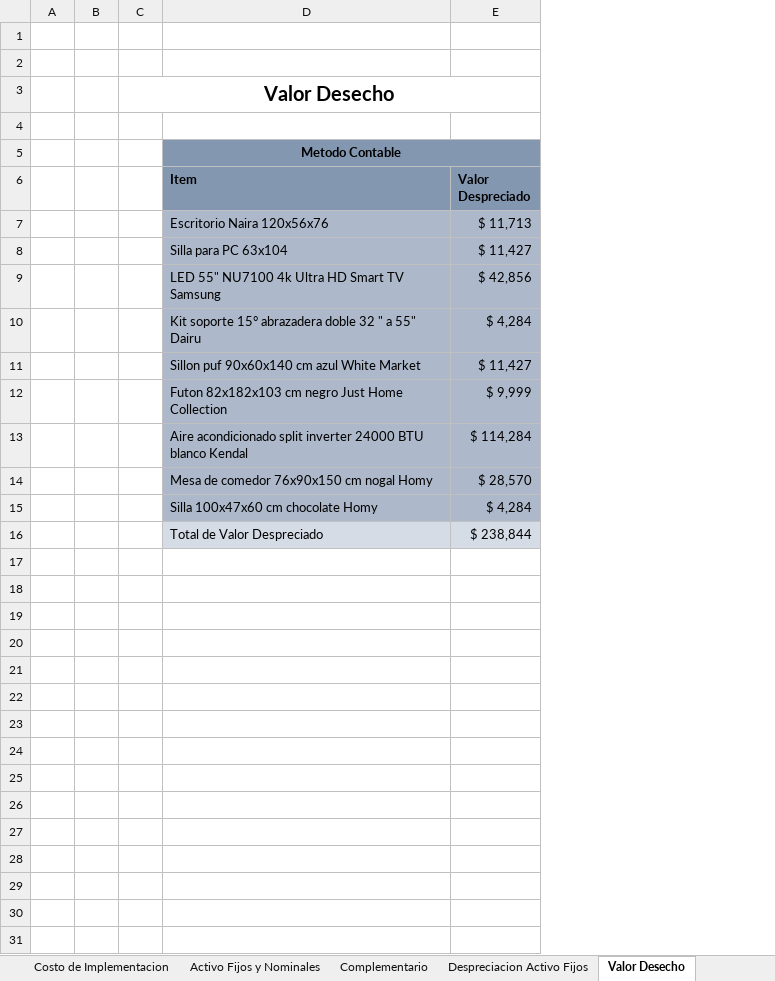
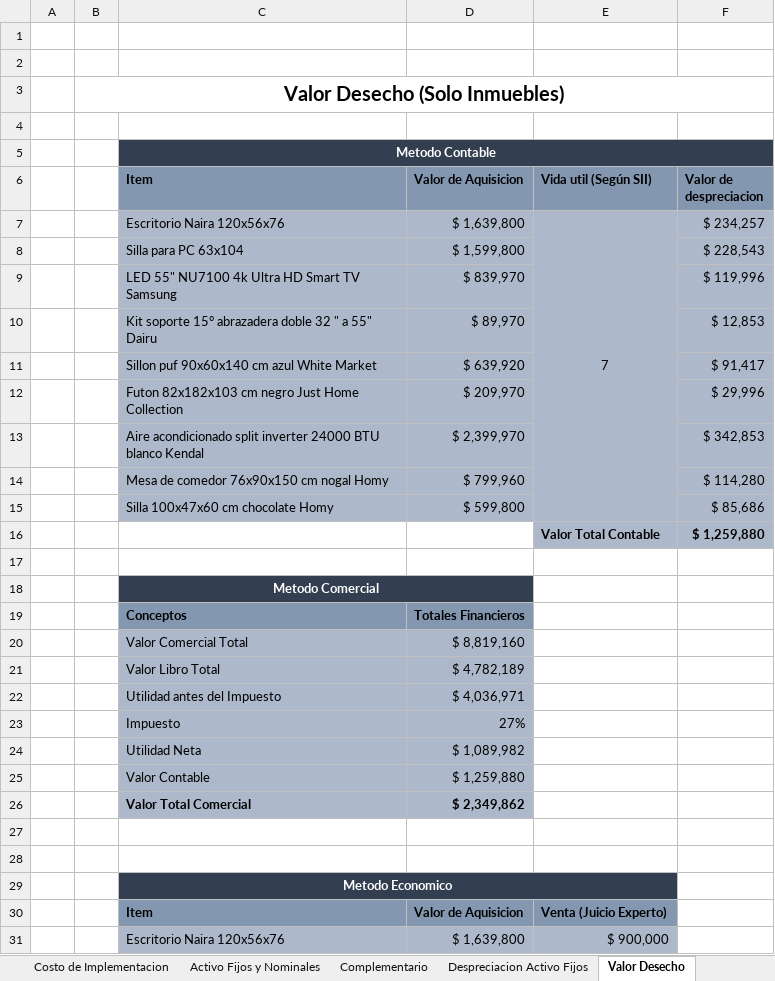
Before and after one commit to AdNNNN/inacap.2019, an Excel workbook: trabajos.inacap.2019/Preparacion y evaluacion de proyecto (PEP)/Guia ABpro Nª3/assets/Flujo de caja Modificado.xlsx, sheet Valor Desecho, drawn as a sheet; only a part is shown; values as stored, in another font and other column widths than the file's, no borders; removed rows and columns are numbered as before the commit, all else as after; the diff covers the shown part only; the diff names each change by its address in the sheet, - before the commit and + after, or states it on an @@ line.

```diff
--- a/trabajos.inacap.2019/Preparacion y evaluacion de proyecto (PEP)/Guia ABpro Nª3/assets/Flujo de caja Modificado.xlsx (sheet Valor Desecho)
+++ b/trabajos.inacap.2019/Preparacion y evaluacion de proyecto (PEP)/Guia ABpro Nª3/assets/Flujo de caja Modificado.xlsx (sheet Valor Desecho)
-column B, empty
-column C, row 3: Valor Desecho
+column B, row 3: Valor Desecho (Solo Inmuebles)
-column E (Valor Despreciado), rows 7-16: $ 11,713 | $ 11,427 | $ 42,856 | $ 4,284 | $ 11,427 | $ 9,999 | $ 114,284 | $ 28,570 | $ 4,284 | $ 238,844
+column D (Valor de Aquisicion), rows 7-15: $ 1,639,800 | $ 1,599,800 | $ 839,970 | $ 89,970 | $ 639,920 | $ 209,970 | $ 2,399,970 | $ 799,960 | $ 599,800
+column E (Vida util (Según SII)), row 7: 7
+column F (Valor de despreciacion), rows 7-15: $ 234,257 | $ 228,543 | $ 119,996 | $ 12,853 | $ 91,417 | $ 29,996 | $ 342,853 | $ 114,280 | $ 85,686
@@ C5 fill: #8497B0 → #333F50, text colour: black → #FFFFFF @@
+row 16:  |  |  |  | Valor Total Contable | $ 1,259,880
+row 17: (empty)
-C18 (Item): Total de Valor Despreciado
+C18 (Item): Metodo Comercial
@@ C18 text colour: black → #FFFFFF, fill: #D6DCE5 → #333F50, bold: off → on, alignment: left → center @@
+C18:D18 merged
+row 19:  |  | Conceptos | Totales Financieros
+row 20:  |  | Valor Comercial Total | $ 8,819,160
+row 21:  |  | Valor Libro Total | $ 4,782,189
+row 22:  |  | Utilidad antes del Impuesto | $ 4,036,971
+row 23:  |  | Impuesto | 27%
+row 24:  |  | Utilidad Neta | $ 1,089,982
+row 25:  |  | Valor Contable | $ 1,259,880
+row 26:  |  | Valor Total Comercial | $ 2,349,862
+row 27: (empty)
+row 28: (empty)
+row 29:  |  | Metodo Economico
+row 30:  |  | Item | Valor de Aquisicion | Venta (Juicio Experto)
+row 31:  |  | Escritorio Naira 120x56x76 | $ 1,639,800 | $ 900,000
```
Also changed, not shown: 9 added rows elsewhere in this sheet, sheet Flujo 1, sheet Flujo de Caja, sheet Despreciacion Activo Fijos, sheet Activo Fijos y Nominales, sheet Costo de Implementacion, sheet Complementario, 1 more sheet, formulas that keep their value.
